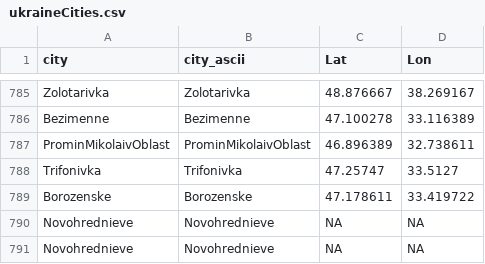
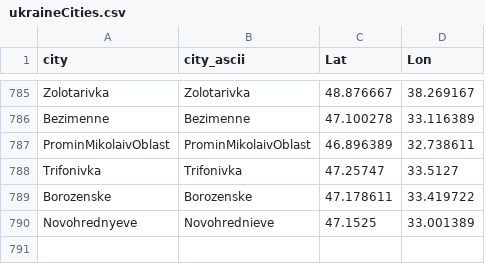
Before and after one commit to vi-enne/controlCitiesUkraine, a CSV file: ukraineCities.csv, drawn as a sheet; only a part is shown, gaps mark what is left out.

Commit message:
Update ukraineCities.csv

```diff
--- a/ukraineCities.csv
+++ b/ukraineCities.csv
@@ -789,3 +789,2 @@
 "Borozenske","Borozenske",47.178611,33.419722
-"Novohrednieve","Novohrednieve",NA,NA
-"Novohrednieve","Novohrednieve",NA,NA
+"Novohrednyeve","Novohrednieve",47.1525,33.001389
```
